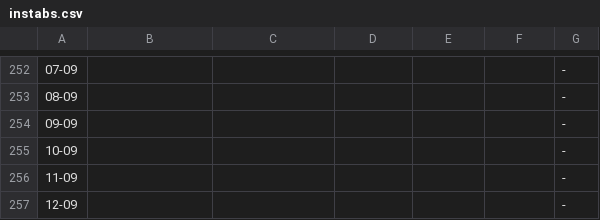
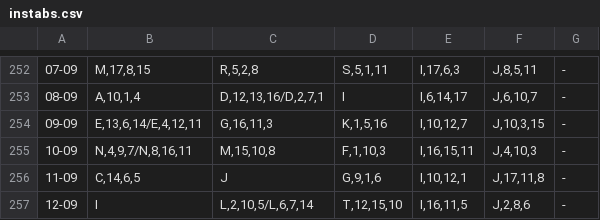
Before and after one commit to discretize/discretize-discord-bot-instabilities, a CSV file: instabs.csv, drawn as a sheet; only a part is shown, gaps mark what is left out; the diff covers the shown part only; the diff names each change by its address in the sheet, - before the commit and + after, or states it on an @@ line.

```diff
--- a/instabs.csv
+++ b/instabs.csv
-B252: (empty)
+B252: M,17,8,15
-C252: (empty)
+C252: R,5,2,8
-D252: (empty)
+D252: S,5,1,11
-E252: (empty)
+E252: I,17,6,3
-F252: (empty)
+F252: J,8,5,11
-B253: (empty)
+B253: A,10,1,4
-C253: (empty)
+C253: D,12,13,16/D,2,7,1
-D253: (empty)
+D253: I
-E253: (empty)
+E253: I,6,14,17
-F253: (empty)
+F253: J,6,10,7
-B254: (empty)
+B254: E,13,6,14/E,4,12,11
-C254: (empty)
+C254: G,16,11,3
-D254: (empty)
+D254: K,1,5,16
-E254: (empty)
+E254: I,10,12,7
-F254: (empty)
+F254: J,10,3,15
-B255: (empty)
+B255: N,4,9,7/N,8,16,11
-C255: (empty)
+C255: M,15,10,8
-D255: (empty)
+D255: F,1,10,3
-E255: (empty)
+E255: I,16,15,11
-F255: (empty)
+F255: J,4,10,3
-B256: (empty)
+B256: C,14,6,5
-C256: (empty)
+C256: J
-D256: (empty)
+D256: G,9,1,6
-E256: (empty)
+E256: I,10,12,1
-F256: (empty)
+F256: J,17,11,8
-B257: (empty)
+B257: I
-C257: (empty)
+C257: L,2,10,5/L,6,7,14
-D257: (empty)
+D257: T,12,15,10
-E257: (empty)
+E257: I,16,11,5
-F257: (empty)
+F257: J,2,8,6
```
Also changed, not shown: 120 edited cells elsewhere in this file.
